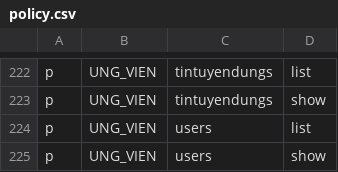
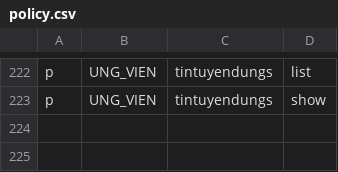
Before and after one commit to NgPhucs2375/Smart_Recruitment, a CSV file: src/WebApi/WebApp.Server/wwwroot/policy.csv, drawn as a sheet; only a part is shown, gaps mark what is left out; the diff names each change by its address in the sheet, - before the commit and + after, or states it on an @@ line.

Commit message:
BE: fix loi IDOR o UNG_VIEN

```diff
--- a/src/WebApi/WebApp.Server/wwwroot/policy.csv
+++ b/src/WebApi/WebApp.Server/wwwroot/policy.csv
-row 224: p | UNG_VIEN | users | list
-row 225: p | UNG_VIEN | users | show
```
Also changed, not shown: 1 other file.
